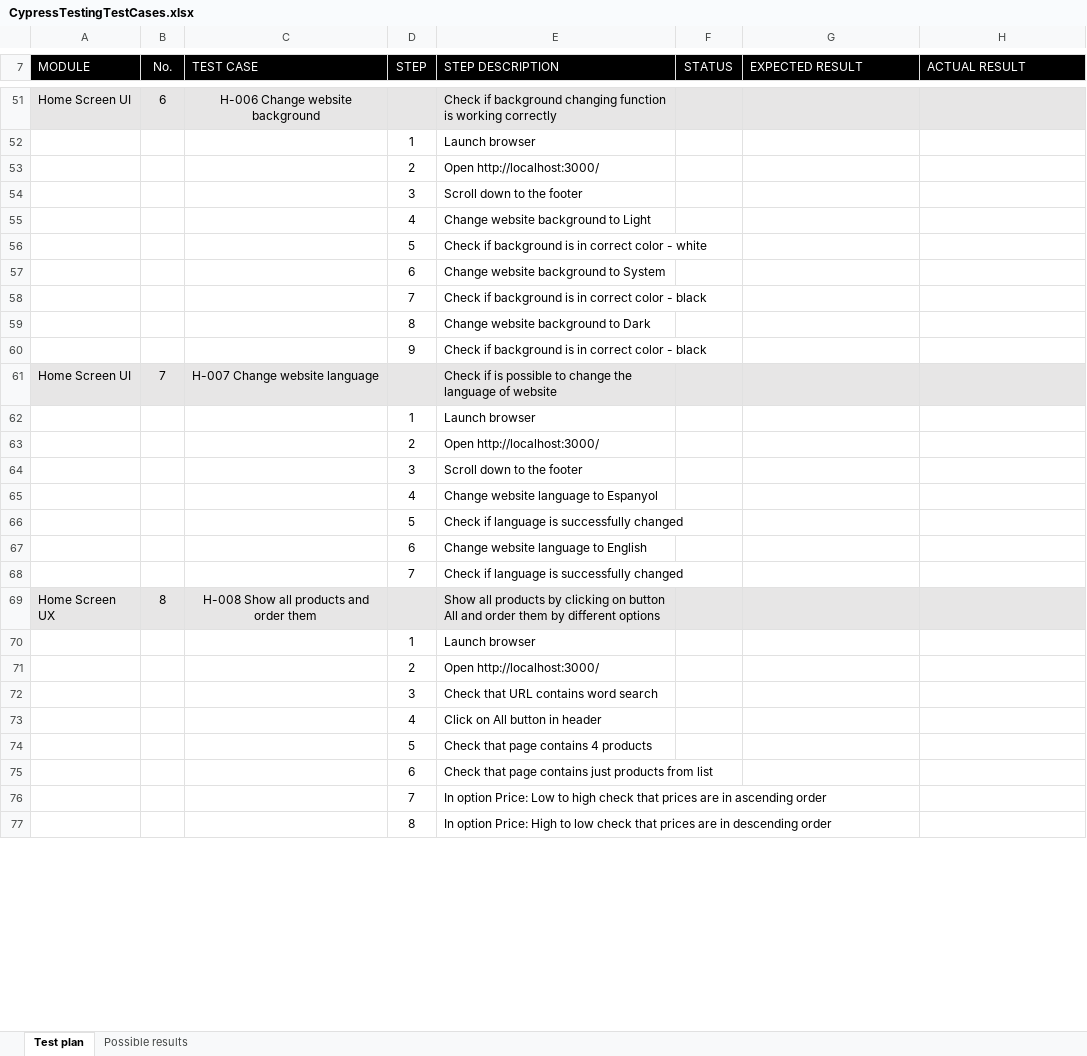
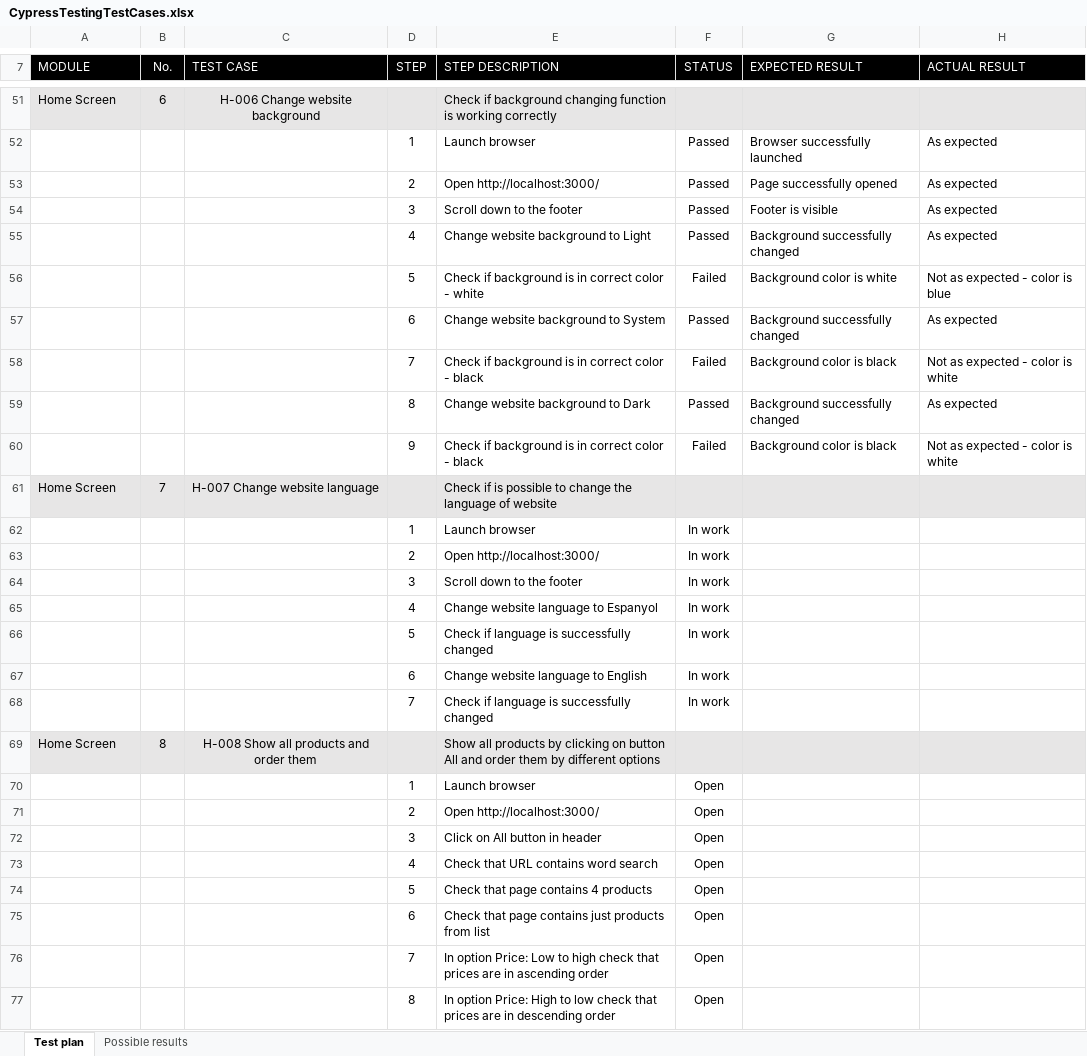
Before and after one commit to AdrianBoros1409/Shopify-Cypress-Test, an Excel workbook: CypressTestingTestCases.xlsx, sheet Test plan, drawn as a sheet; only a part is shown, gaps mark what is left out; values as stored, in another font and other column widths than the file's, no borders; conditional formats not drawn; removed rows and columns are numbered as before the commit, all else as after; the diff covers the shown part only; the diff names each change by its address in the sheet, - before the commit and + after, or states it on an @@ line.

Commit message:
Search test finished

```diff
--- a/CypressTestingTestCases.xlsx (sheet Test plan)
+++ b/CypressTestingTestCases.xlsx (sheet Test plan)
-A51 (MODULE): Home Screen UI
+A51 (MODULE): Home Screen
-row 52:  |  |  | 1 | Launch browser
-row 53:  |  |  | 2 | Open http://localhost:3000/
-row 54:  |  |  | 3 | Scroll down to the footer
-row 55:  |  |  | 4 | Change website background to Light
-row 56:  |  |  | 5 | Check if background is in correct color - white
-row 57:  |  |  | 6 | Change website background to System
-row 58:  |  |  | 7 | Check if background is in correct color - black
-row 59:  |  |  | 8 | Change website background to Dark
-row 60:  |  |  | 9 | Check if background is in correct color - black
+row 52:  |  |  | 1 | Launch browser | Passed | Browser successfully launched | As expected
+row 53:  |  |  | 2 | Open http://localhost:3000/ | Passed | Page successfully opened | As expected
+row 54:  |  |  | 3 | Scroll down to the footer | Passed | Footer is visible | As expected
+row 55:  |  |  | 4 | Change website background to Light | Passed | Background successfully changed | As expected
+row 56:  |  |  | 5 | Check if background is in correct color - white | Failed | Background color is white | Not as expected - color is blue
+row 57:  |  |  | 6 | Change website background to System | Passed | Background successfully changed | As expected
+row 58:  |  |  | 7 | Check if background is in correct color - black | Failed | Background color is black | Not as expected - color is white
+row 59:  |  |  | 8 | Change website background to Dark | Passed | Background successfully changed | As expected
+row 60:  |  |  | 9 | Check if background is in correct color - black | Failed | Background color is black | Not as expected - color is white
-A61 (MODULE): Home Screen UI
+A61 (MODULE): Home Screen
-F62:F68 (STATUS): (empty)
+F62:F68 (STATUS): In work
-A69 (MODULE): Home Screen UX
+A69 (MODULE): Home Screen
-F70:F71 (STATUS): (empty)
+F70:F71 (STATUS): Open
-row 72:  |  |  | 3 | Check that URL contains word search
-row 73:  |  |  | 4 | Click on All button in header
+row 72:  |  |  | 3 | Click on All button in header | Open
+row 73:  |  |  | 4 | Check that URL contains word search | Open
-F74:F77 (STATUS): (empty)
+F74:F77 (STATUS): Open
```
Also changed, not shown: 46 added rows, 25 removed rows and 8 edited cells elsewhere in this sheet, sheet Possible results, 5 other files.
